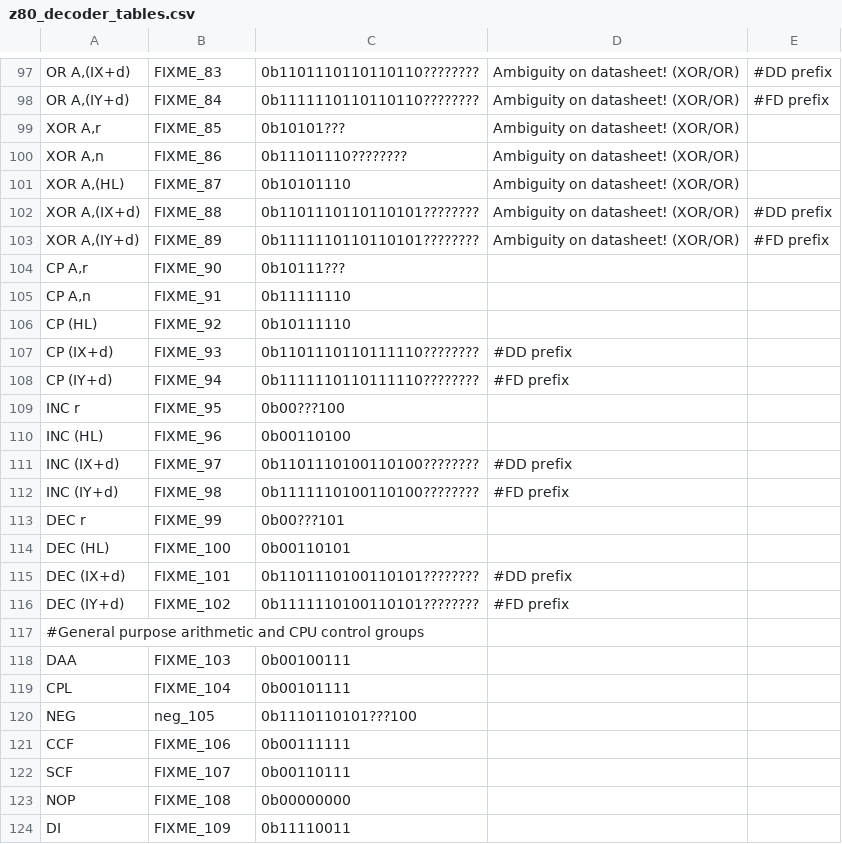
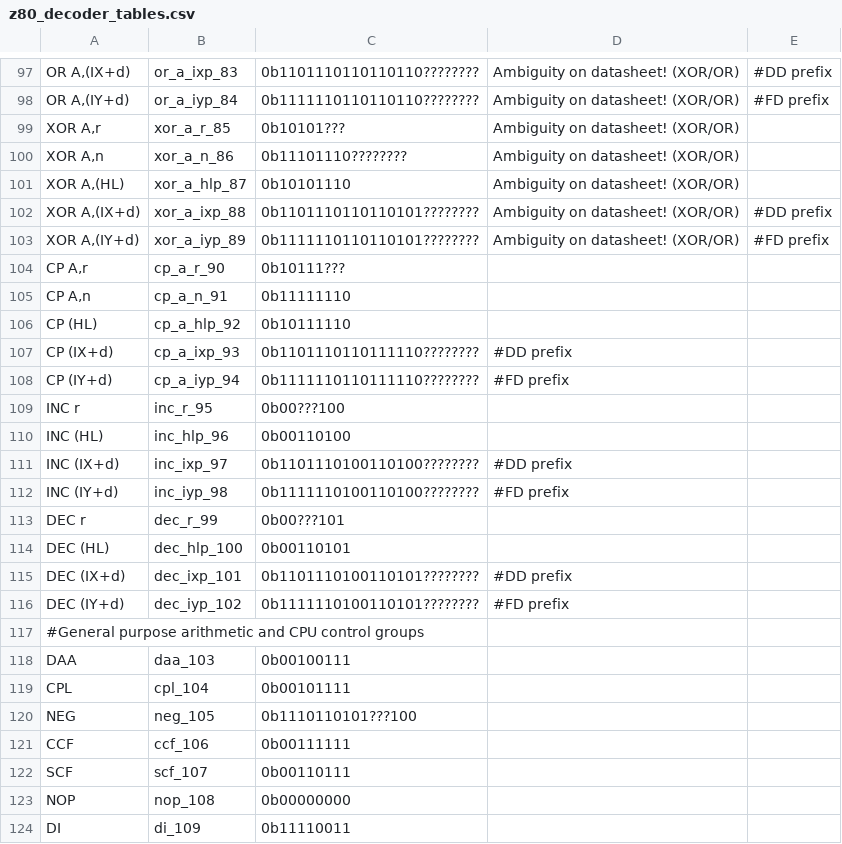
Before and after one commit to NeonMan/master-system-emu, a CSV file: z80/z80_decoder_tables.csv, drawn as a sheet; only a part is shown, gaps mark what is left out; the diff covers the shown part only; the diff names each change by its address in the sheet, - before the commit and + after, or states it on an @@ line.

```diff
--- a/z80/z80_decoder_tables.csv
+++ b/z80/z80_decoder_tables.csv
-B97: FIXME_83
+B97: or_a_ixp_83
-B98: FIXME_84
+B98: or_a_iyp_84
-B99: FIXME_85
+B99: xor_a_r_85
-B100: FIXME_86
+B100: xor_a_n_86
-B101: FIXME_87
+B101: xor_a_hlp_87
-B102: FIXME_88
+B102: xor_a_ixp_88
-B103: FIXME_89
+B103: xor_a_iyp_89
-B104: FIXME_90
+B104: cp_a_r_90
-B105: FIXME_91
+B105: cp_a_n_91
-B106: FIXME_92
+B106: cp_a_hlp_92
-B107: FIXME_93
+B107: cp_a_ixp_93
-B108: FIXME_94
+B108: cp_a_iyp_94
-B109: FIXME_95
+B109: inc_r_95
-B110: FIXME_96
+B110: inc_hlp_96
-B111: FIXME_97
+B111: inc_ixp_97
-B112: FIXME_98
+B112: inc_iyp_98
-B113: FIXME_99
+B113: dec_r_99
-B114: FIXME_100
+B114: dec_hlp_100
-B115: FIXME_101
+B115: dec_ixp_101
-B116: FIXME_102
+B116: dec_iyp_102
-B118: FIXME_103
+B118: daa_103
-B119: FIXME_104
+B119: cpl_104
-B121: FIXME_106
+B121: ccf_106
-B122: FIXME_107
+B122: scf_107
-B123: FIXME_108
+B123: nop_108
-B124: FIXME_109
+B124: di_109
```
Also changed, not shown: 3 added rows and 118 edited cells elsewhere in this file.
